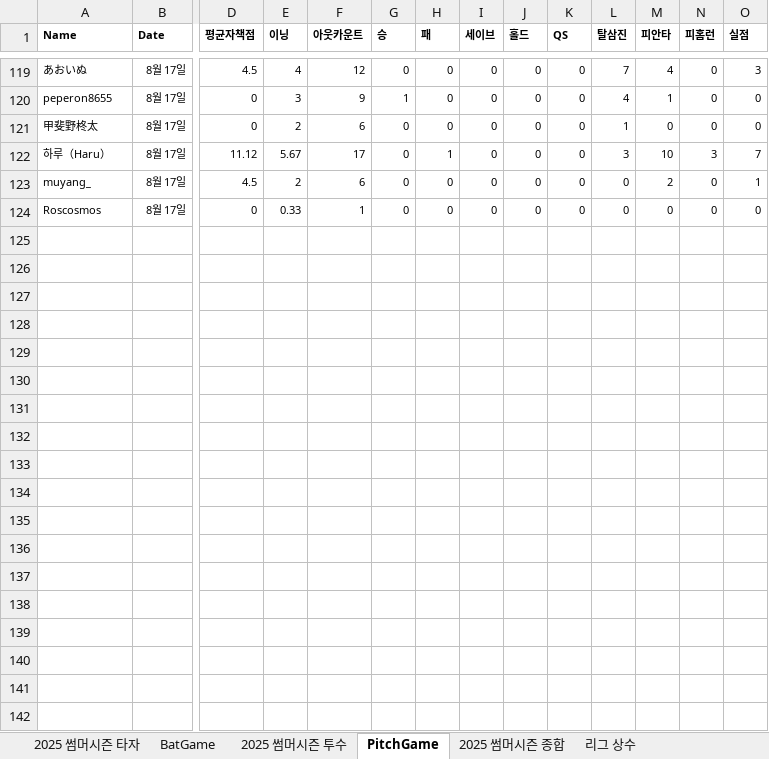
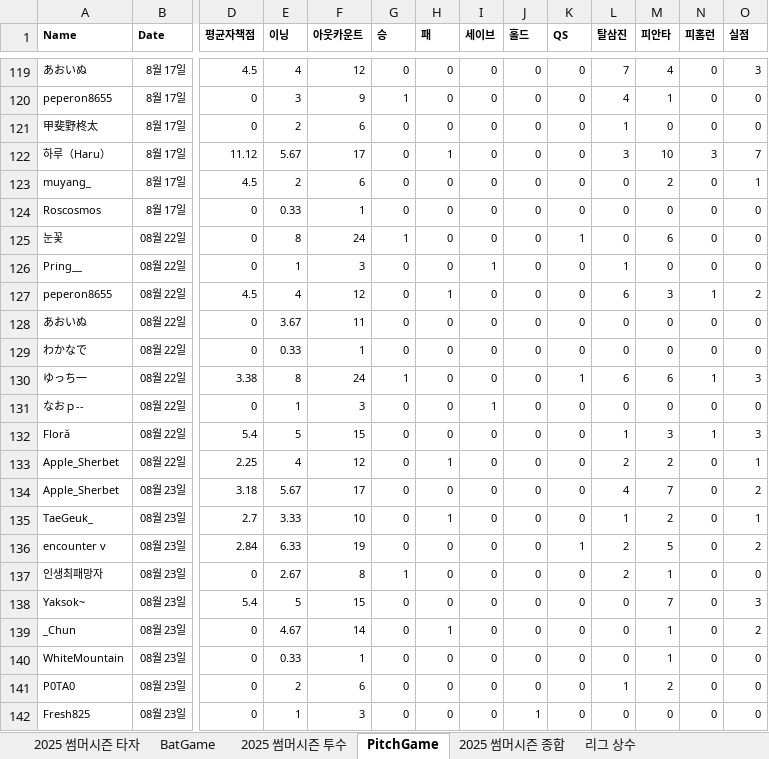
Before and after one commit to AKASATAaa/WBtiz, an Excel workbook: Data/PlayerStatsLeague.xlsx, sheet PitchGame, drawn as a sheet; only a part is shown, gaps mark what is left out; values as stored, in another font and other column widths than the file's, no borders; rows hold the shown columns only; the diff covers the shown part only; the diff names each change by its address in the sheet, - before the commit and + after, or states it on an @@ line.

```diff
--- a/Data/PlayerStatsLeague.xlsx (sheet PitchGame)
+++ b/Data/PlayerStatsLeague.xlsx (sheet PitchGame)
+row 125: 눈꽃 | 08월 22일 | 0 | 8 | 24 | 1 | 0 | 0 | 0 | 1 | 0 | 6 | 0 | 0
+row 126: Pring__ | 08월 22일 | 0 | 1 | 3 | 0 | 0 | 1 | 0 | 0 | 1 | 0 | 0 | 0
+row 127: peperon8655 | 08월 22일 | 4.5 | 4 | 12 | 0 | 1 | 0 | 0 | 0 | 6 | 3 | 1 | 2
+row 128: あおいぬ | 08월 22일 | 0 | 3.67 | 11 | 0 | 0 | 0 | 0 | 0 | 0 | 0 | 0 | 0
+row 129: わかなで | 08월 22일 | 0 | 0.33 | 1 | 0 | 0 | 0 | 0 | 0 | 0 | 0 | 0 | 0
+row 130: ゆっち一 | 08월 22일 | 3.38 | 8 | 24 | 1 | 0 | 0 | 0 | 1 | 6 | 6 | 1 | 3
+row 131: なおｐ-- | 08월 22일 | 0 | 1 | 3 | 0 | 0 | 1 | 0 | 0 | 0 | 0 | 0 | 0
+row 132: Floră | 08월 22일 | 5.4 | 5 | 15 | 0 | 0 | 0 | 0 | 0 | 1 | 3 | 1 | 3
+row 133: Apple_Sherbet | 08월 22일 | 2.25 | 4 | 12 | 0 | 1 | 0 | 0 | 0 | 2 | 2 | 0 | 1
+row 134: Apple_Sherbet | 08월 23일 | 3.18 | 5.67 | 17 | 0 | 0 | 0 | 0 | 0 | 4 | 7 | 0 | 2
+row 135: TaeGeuk_ | 08월 23일 | 2.7 | 3.33 | 10 | 0 | 1 | 0 | 0 | 0 | 1 | 2 | 0 | 1
+row 136: encounter v | 08월 23일 | 2.84 | 6.33 | 19 | 0 | 0 | 0 | 0 | 1 | 2 | 5 | 0 | 2
+row 137: 인생최패망자 | 08월 23일 | 0 | 2.67 | 8 | 1 | 0 | 0 | 0 | 0 | 2 | 1 | 0 | 0
+row 138: Yaksok~ | 08월 23일 | 5.4 | 5 | 15 | 0 | 0 | 0 | 0 | 0 | 0 | 7 | 0 | 3
+row 139: _Chun | 08월 23일 | 0 | 4.67 | 14 | 0 | 1 | 0 | 0 | 0 | 0 | 1 | 0 | 2
+row 140: WhiteMountain | 08월 23일 | 0 | 0.33 | 1 | 0 | 0 | 0 | 0 | 0 | 0 | 1 | 0 | 0
+row 141: P0TA0 | 08월 23일 | 0 | 2 | 6 | 0 | 0 | 0 | 0 | 0 | 1 | 2 | 0 | 0
+row 142: Fresh825 | 08월 23일 | 0 | 1 | 3 | 0 | 0 | 0 | 1 | 0 | 0 | 0 | 0 | 0
```
Also changed, not shown: 11 added rows elsewhere in this sheet, sheet BatGame, sheet 2025 썸머시즌 타자, sheet 2025 썸머시즌 투수, sheet 리그 상수, Data/League_Team.xlsx, 2 other files.
